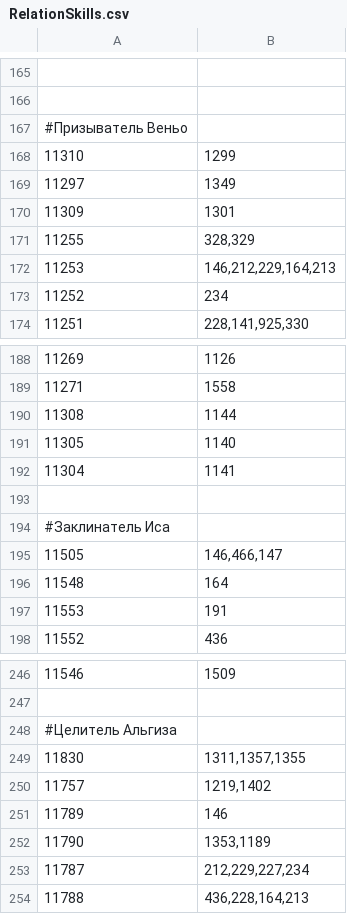
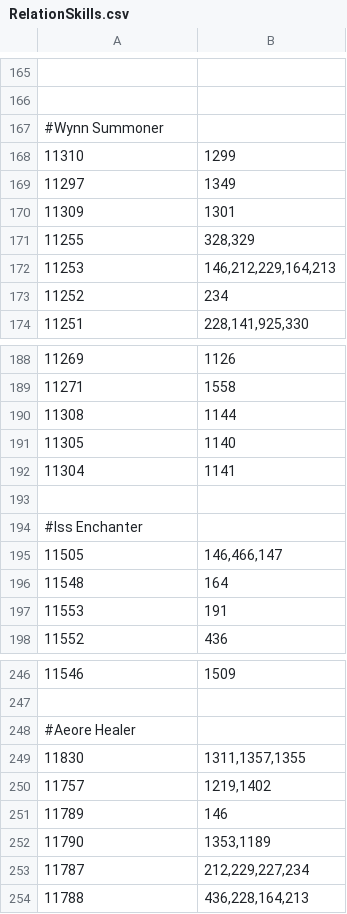
Before and after one commit to windwater/l2jeuropa, a CSV file: dist/gameserver/data/xml/other/RelationSkills.csv, drawn as a sheet; only a part is shown, gaps mark what is left out; the diff covers the shown part only.

```diff
--- a/dist/gameserver/data/xml/other/RelationSkills.csv
+++ b/dist/gameserver/data/xml/other/RelationSkills.csv
@@ -166,3 +166,3 @@
 
-#Призыватель Веньо
+#Wynn Summoner
 11310;1299
@@ -193,3 +193,3 @@
 
-#Заклинатель Иса
+#Iss Enchanter
 11505;146,466,147
@@ -247,3 +247,3 @@
 
-#Целитель Альгиза
+#Aeore Healer
 11830;1311,1357,1355
```
Also changed, not shown: 5 edited cells elsewhere in this file, 26 other files.
